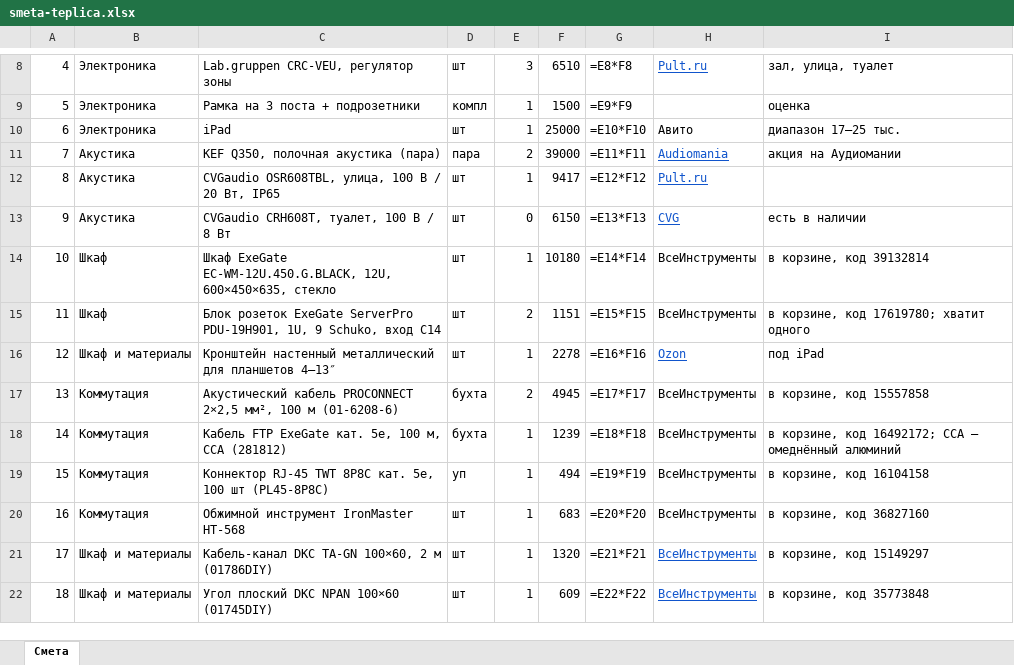
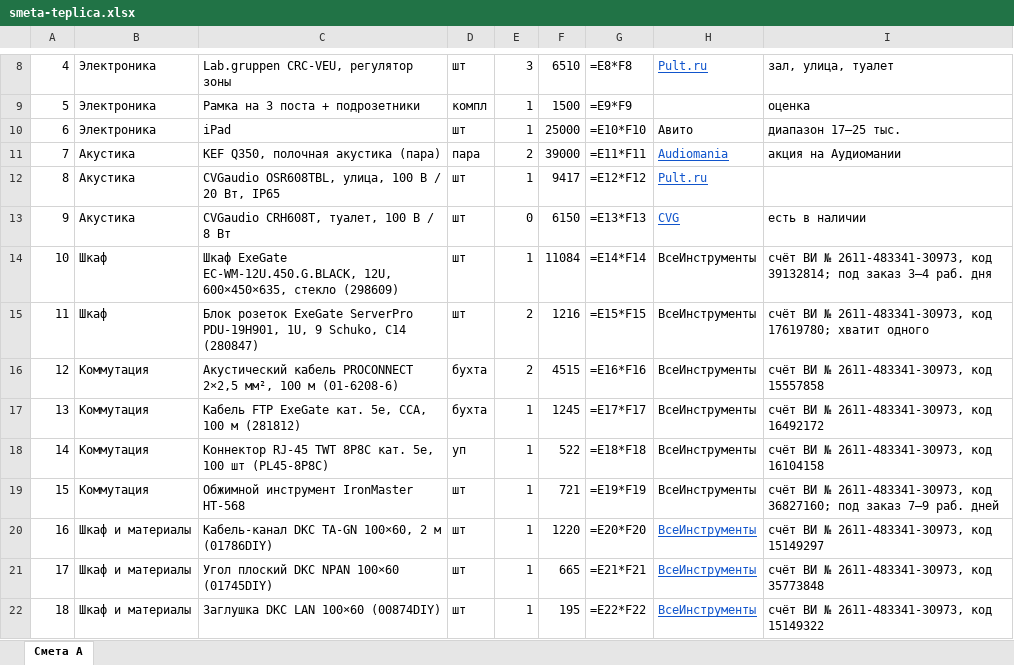
Before and after one commit to olegoviccc/teplica, an Excel workbook: sound/smeta-teplica.xlsx, sheet Смета A, drawn as a sheet; only a part is shown, gaps mark what is left out; values as stored, in another font and other column widths than the file's, no borders; formulas without a stored value are shown as written; removed rows and columns are numbered as before the commit, all else as after; the diff covers the shown part only; the diff names each change by its address in the sheet, - before the commit and + after, or states it on an @@ line.

```diff
--- a/sound/smeta-teplica.xlsx (sheet Смета A)
+++ b/sound/smeta-teplica.xlsx (sheet Смета A)
-sheet tab: Смета
+sheet tab: Смета A
-C14: …600×450×635, стекло
+C14: …600×450×635, стекло (298609)
-F14: 10180
+F14: 11084
-I14: в корзине, код 39132814
+I14: счёт ВИ № 2611-483341-30973, код 39132814; под заказ 3–4 раб. дня
-C15: …9 Schuko, вход C14
+C15: …9 Schuko, C14 (280847)
-F15: 1151
+F15: 1216
-I15: в корзине, код 17619780;…
+I15: счёт ВИ № 2611-483341-30973, код 17619780;…
-row 16: 12 | Шкаф и материалы | Кронштейн настенный металлический для планшетов 4–13″ | шт | 1 | 2278 | =E16*F16 | Ozon | под iPad
+row 16: 12 | Коммутация | Акустический кабель PROCONNECT 2×2,5 мм², 100 м (01-6208-6) | бухта | 2 | 4515 | =E16*F16 | ВсеИнструменты | счёт ВИ № 2611-483341-30973, код 15557858
-C17: Акустический кабель PROCONNECT 2×2,5 мм², 100 м (01-6208-6)
+C17: Кабель FTP ExeGate кат. 5e, CCA, 100 м (281812)
-E17: 2
+E17: 1
-F17: 4945
+F17: 1245
-I17: в корзине, код 15557858
+I17: счёт ВИ № 2611-483341-30973, код 16492172
-C18: Кабель FTP ExeGate кат. 5e, 100 м, CCA (281812)
+C18: Коннектор RJ-45 TWT 8P8C кат. 5e, 100 шт (PL45-8P8C)
-D18: бухта
+D18: уп
-F18: 1239
+F18: 522
-I18: в корзине, код 16492172; CCA — омеднённый алюминий
+I18: счёт ВИ № 2611-483341-30973, код 16104158
-C19: Коннектор RJ-45 TWT 8P8C кат. 5e, 100 шт (PL45-8P8C)
+C19: Обжимной инструмент IronMaster HT-568
-D19: уп
+D19: шт
-F19: 494
+F19: 721
-I19: в корзине, код 16104158
+I19: счёт ВИ № 2611-483341-30973, код 36827160; под заказ 7–9 раб. дней
-B20: Коммутация
+B20: Шкаф и материалы
-C20: Обжимной инструмент IronMaster HT-568
+C20: Кабель-канал DKC TA-GN 100×60, 2 м (01786DIY)
-F20: 683
+F20: 1220
@@ H20 underline: off → on, text colour: black → #1155CC @@
-I20: в корзине, код 36827160
+I20: счёт ВИ № 2611-483341-30973, код 15149297
-C21: Кабель-канал DKC TA-GN 100×60, 2 м (01786DIY)
+C21: Угол плоский DKC NPAN 100×60 (01745DIY)
-F21: 1320
+F21: 665
-I21: в корзине, код 15149297
+I21: счёт ВИ № 2611-483341-30973, код 35773848
-C22: Угол плоский DKC NPAN 100×60 (01745DIY)
+C22: Заглушка DKC LAN 100×60 (00874DIY)
-F22: 609
+F22: 195
-I22: в корзине, код 35773848
+I22: счёт ВИ № 2611-483341-30973, код 15149322
```
Also changed, not shown: 85 removed rows, 61 edited cells and cell formats elsewhere in this sheet, 7 other files.
